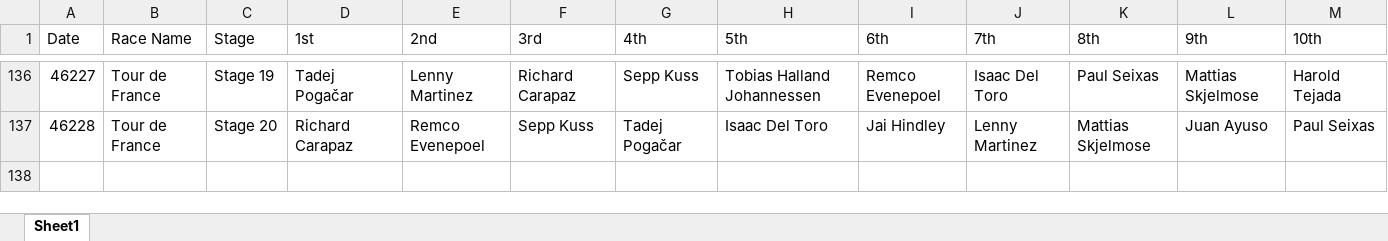
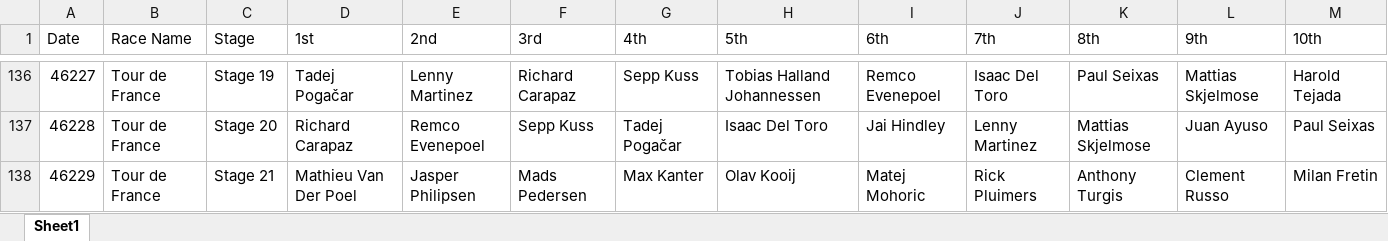
Before and after one commit to danpsh/2026-Fantasy-Cycling, an Excel workbook: annual-results.xlsx, sheet Sheet1, drawn as a sheet; only a part is shown, gaps mark what is left out; values as stored, in another font and other column widths than the file's, no borders; the diff names each change by its address in the sheet, - before the commit and + after, or states it on an @@ line.

```diff
--- a/annual-results.xlsx (sheet Sheet1)
+++ b/annual-results.xlsx (sheet Sheet1)
+row 138: 46229 | Tour de France | Stage 21 | Mathieu Van Der Poel | Jasper Philipsen | Mads Pedersen | Max Kanter | Olav Kooij | Matej Mohoric | Rick Pluimers | Anthony Turgis | Clement Russo | Milan Fretin
```
Also changed, not shown: tdf-results.xlsx.
